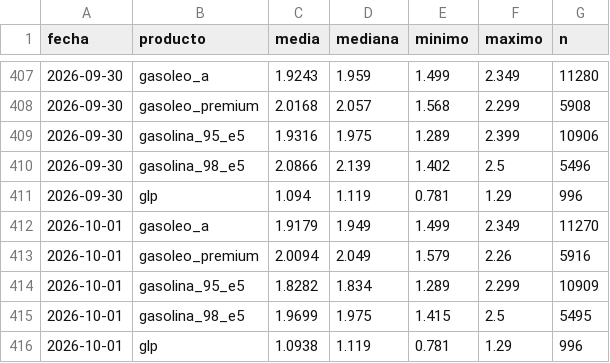
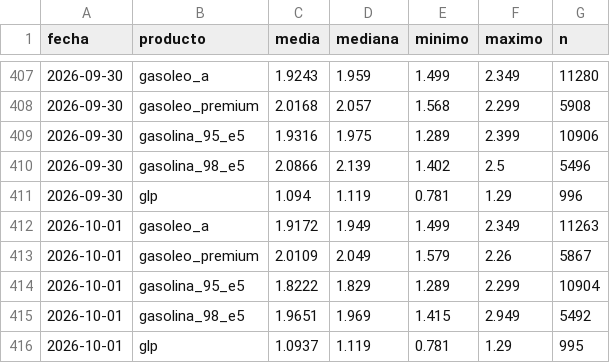
Before and after one commit to IvanAraque/precios-carburantes, a CSV file: docs/data/nacional.csv, drawn as a sheet; only a part is shown, gaps mark what is left out.

```diff
--- a/docs/data/nacional.csv
+++ b/docs/data/nacional.csv
@@ -411,6 +411,6 @@ fecha,producto,media,mediana,minimo,maximo,n
 2026-09-30,glp,1.094,1.119,0.781,1.29,996
-2026-10-01,gasoleo_a,1.9179,1.949,1.499,2.349,11270
-2026-10-01,gasoleo_premium,2.0094,2.049,1.579,2.26,5916
-2026-10-01,gasolina_95_e5,1.8282,1.834,1.289,2.299,10909
-2026-10-01,gasolina_98_e5,1.9699,1.975,1.415,2.5,5495
-2026-10-01,glp,1.0938,1.119,0.781,1.29,996
+2026-10-01,gasoleo_a,1.9172,1.949,1.499,2.349,11263
+2026-10-01,gasoleo_premium,2.0109,2.049,1.579,2.26,5867
+2026-10-01,gasolina_95_e5,1.8222,1.829,1.289,2.299,10904
+2026-10-01,gasolina_98_e5,1.9651,1.969,1.415,2.949,5492
+2026-10-01,glp,1.0937,1.119,0.781,1.29,995
```
Also changed, not shown: docs/data/marcas.csv, docs/data/provincias.csv, 2 other files.
